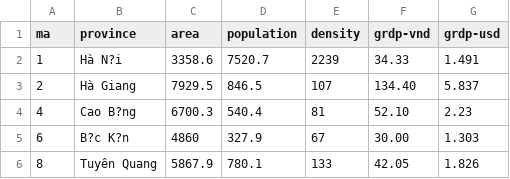
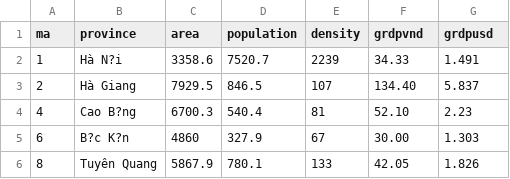
Before and after one commit to phlng241/lab3, a CSV file: vn-provinces-data.csv, drawn as a sheet; only a part is shown.

Commit message:
Update vn-provinces-data.csv

```diff
--- a/vn-provinces-data.csv
+++ b/vn-provinces-data.csv
@@ -1,2 +1,2 @@
-ma,province,area,population,density,grdp-vnd,grdp-usd
+ma,province,area,population,density,grdpvnd,grdpusd
 1,Hà N?i,3358.6,7520.7,2239,"34.33",1.491
```
